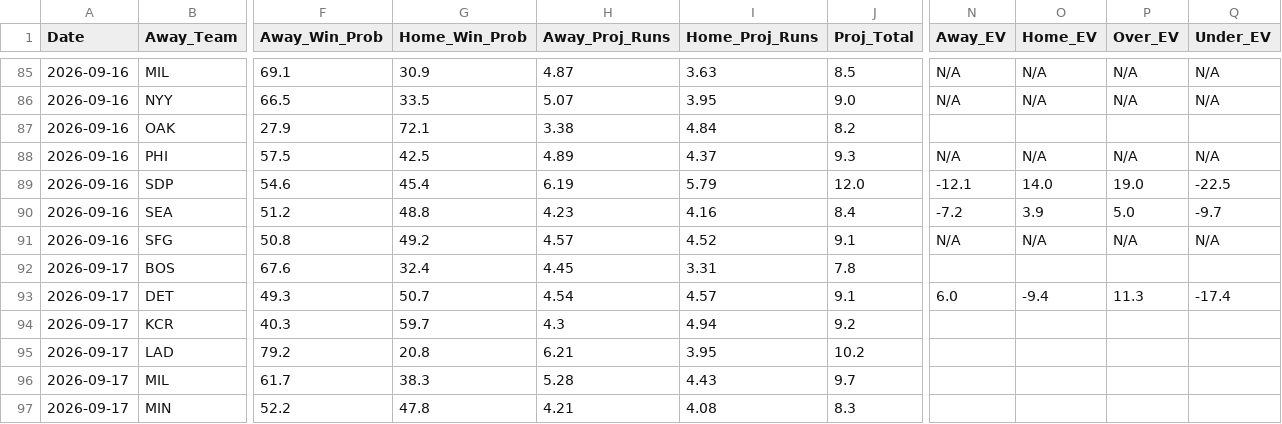
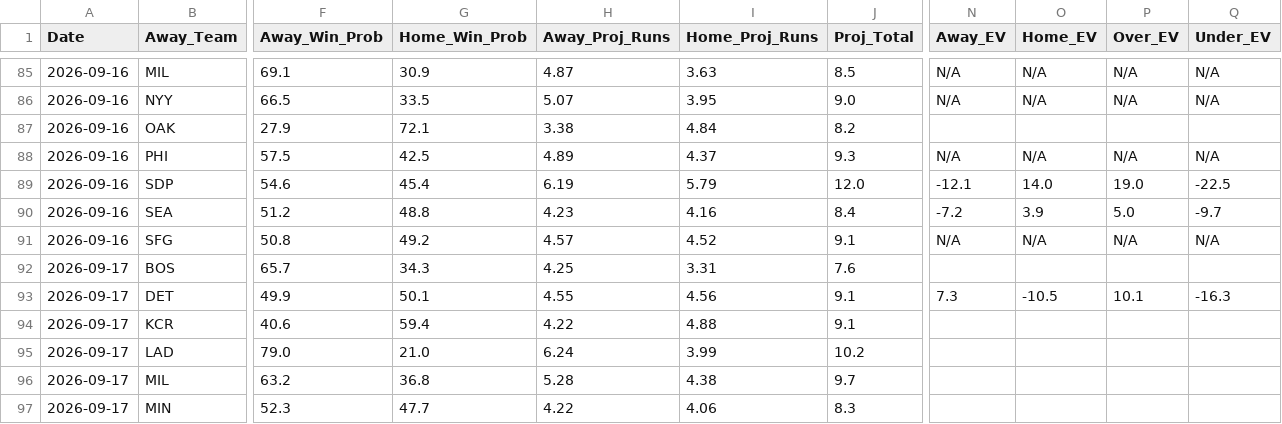
Before and after one commit to matthewmehl14-glitch/MLB-Model, a CSV file: projections_history.csv, drawn as a sheet; only a part is shown, gaps mark what is left out; the diff covers the shown part only; the diff names each change by its address in the sheet, - before the commit and + after, or states it on an @@ line.

```diff
--- a/projections_history.csv
+++ b/projections_history.csv
-F92 (Away_Win_Prob): 67.6
+F92 (Away_Win_Prob): 65.7
-G92 (Home_Win_Prob): 32.4
+G92 (Home_Win_Prob): 34.3
-H92 (Away_Proj_Runs): 4.45
+H92 (Away_Proj_Runs): 4.25
-J92 (Proj_Total): 7.8
+J92 (Proj_Total): 7.6
-F93 (Away_Win_Prob): 49.3
+F93 (Away_Win_Prob): 49.9
-G93 (Home_Win_Prob): 50.7
+G93 (Home_Win_Prob): 50.1
-H93 (Away_Proj_Runs): 4.54
+H93 (Away_Proj_Runs): 4.55
-I93 (Home_Proj_Runs): 4.57
+I93 (Home_Proj_Runs): 4.56
-N93 (Away_EV): 6.0
+N93 (Away_EV): 7.3
-O93 (Home_EV): -9.4
+O93 (Home_EV): -10.5
-P93 (Over_EV): 11.3
+P93 (Over_EV): 10.1
-Q93 (Under_EV): -17.4
+Q93 (Under_EV): -16.3
-F94 (Away_Win_Prob): 40.3
+F94 (Away_Win_Prob): 40.6
-G94 (Home_Win_Prob): 59.7
+G94 (Home_Win_Prob): 59.4
-H94 (Away_Proj_Runs): 4.3
+H94 (Away_Proj_Runs): 4.22
-I94 (Home_Proj_Runs): 4.94
+I94 (Home_Proj_Runs): 4.88
-J94 (Proj_Total): 9.2
+J94 (Proj_Total): 9.1
-F95 (Away_Win_Prob): 79.2
+F95 (Away_Win_Prob): 79.0
-G95 (Home_Win_Prob): 20.8
+G95 (Home_Win_Prob): 21.0
-H95 (Away_Proj_Runs): 6.21
+H95 (Away_Proj_Runs): 6.24
-I95 (Home_Proj_Runs): 3.95
+I95 (Home_Proj_Runs): 3.99
-F96 (Away_Win_Prob): 61.7
+F96 (Away_Win_Prob): 63.2
-G96 (Home_Win_Prob): 38.3
+G96 (Home_Win_Prob): 36.8
-I96 (Home_Proj_Runs): 4.43
+I96 (Home_Proj_Runs): 4.38
-F97 (Away_Win_Prob): 52.2
+F97 (Away_Win_Prob): 52.3
-G97 (Home_Win_Prob): 47.8
+G97 (Home_Win_Prob): 47.7
-H97 (Away_Proj_Runs): 4.21
+H97 (Away_Proj_Runs): 4.22
-I97 (Home_Proj_Runs): 4.08
+I97 (Home_Proj_Runs): 4.06
```
Also changed, not shown: 19 edited cells elsewhere in this file, 1 other file.
